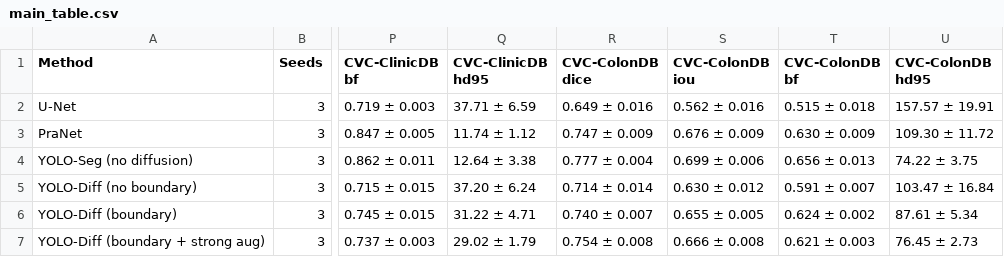
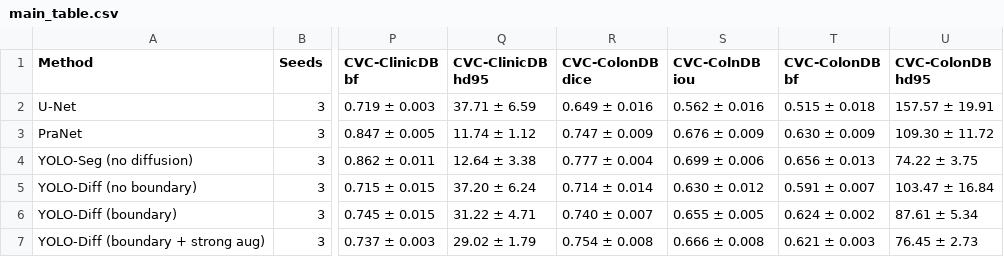
Before and after one commit to Prashant606468/ML_Project_Segmentation, a CSV file: results/main_table.csv, drawn as a sheet; only a part is shown, gaps mark what is left out; the diff names each change by its address in the sheet, - before the commit and + after, or states it on an @@ line.

Commit message:
Add files via upload
updated

```diff
--- a/results/main_table.csv
+++ b/results/main_table.csv
-S1: CVC-ColonDB iou
+S1: CVC-ColnDB iou
```
